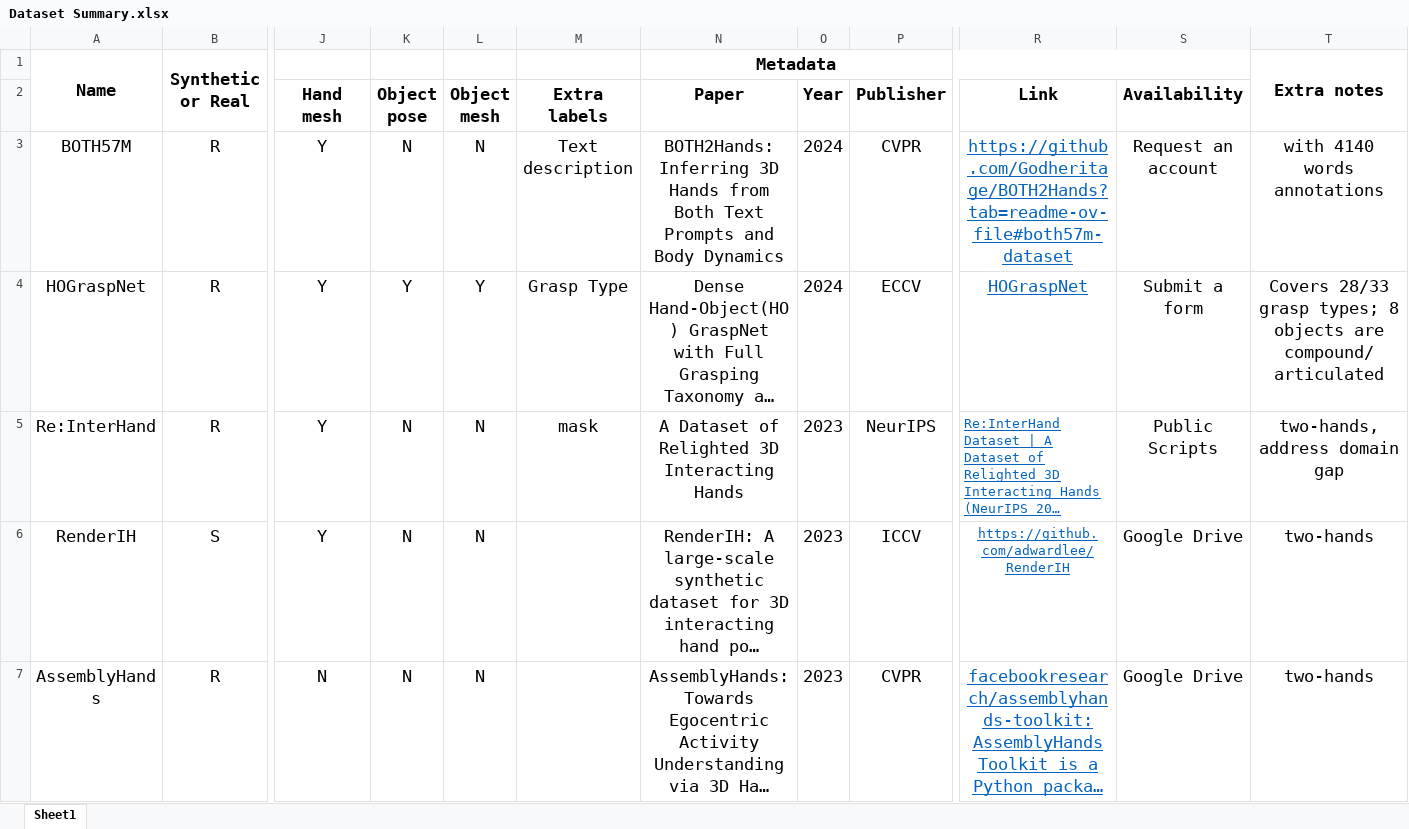
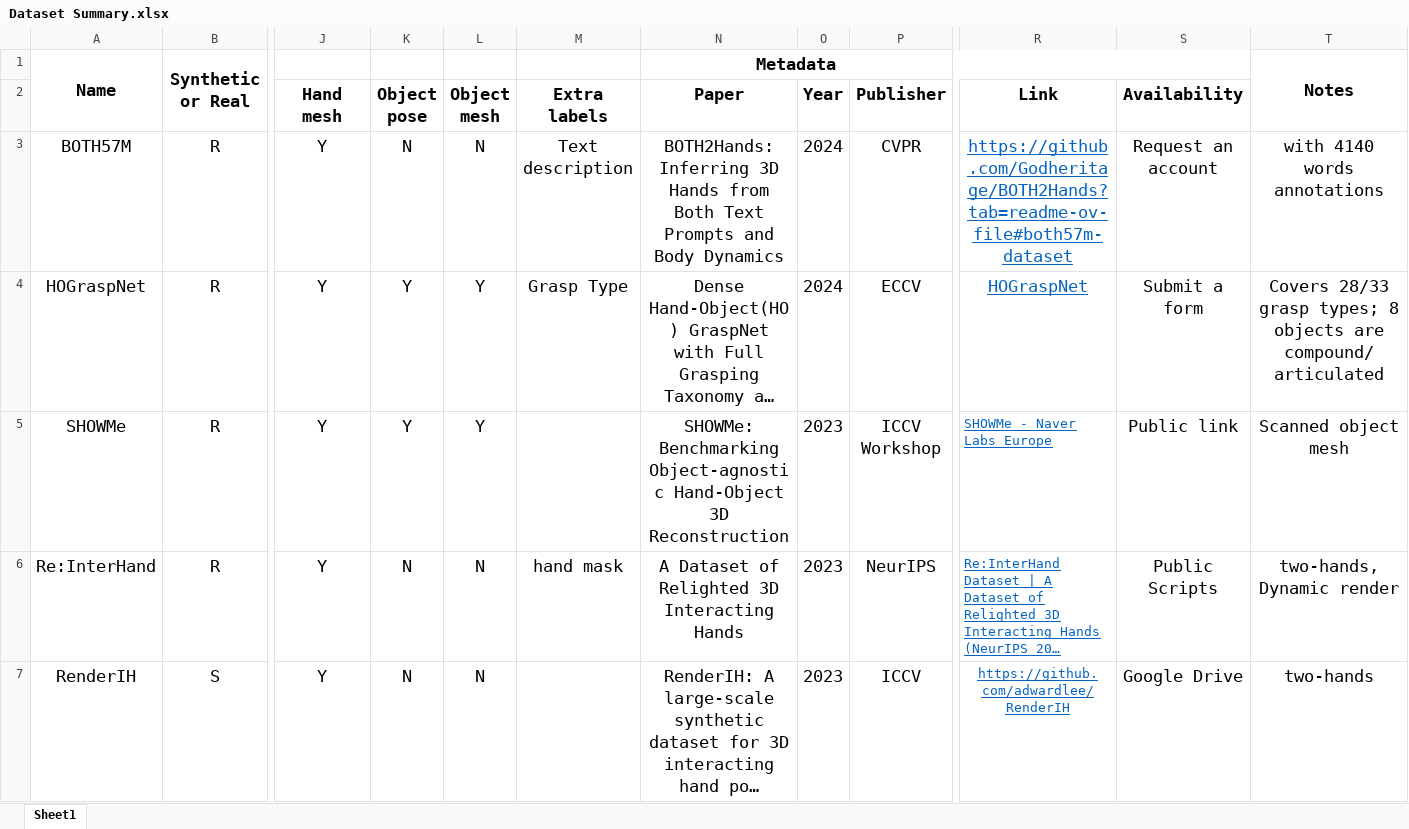
Before and after one commit to chzh9311/hands_notes, an Excel workbook: HandsDatasets/Dataset Summary.xlsx, sheet Sheet1, drawn as a sheet; only a part is shown, gaps mark what is left out; the shorter side is filled out with more unchanged rows; long unchanged cells end in …; values as stored, in another font and other column widths than the file's, no borders; addresses are those after the commit; rows hold the shown columns only; the diff covers the shown part only; the diff names each change by its address in the sheet, - before the commit and + after, or states it on an @@ line.

```diff
--- a/HandsDatasets/Dataset Summary.xlsx (sheet Sheet1)
+++ b/HandsDatasets/Dataset Summary.xlsx (sheet Sheet1)
-T1: Extra notes
+T1: Notes
+row 5: SHOWMe | R | Y | Y | Y |  | SHOWMe: Benchmarking Object-agnostic Hand-Object 3D Reconstruction | 2023 | ICCV Workshop | SHOWMe - Naver Labs Europe | Public link | Scanned object mesh
-M6 (Extra labels): mask
+M6 (Extra labels): hand mask
-T6: two-hands, address domain gap
+T6: two-hands, Dynamic render
```
Also changed, not shown: 4 added rows elsewhere in this sheet, 9 other files.
